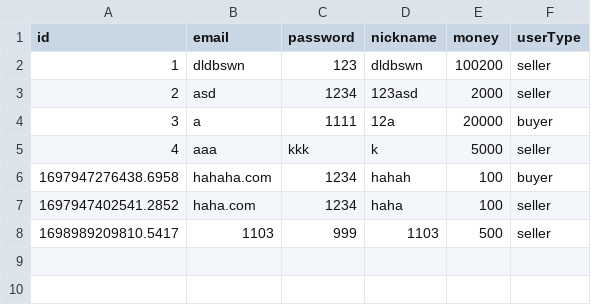
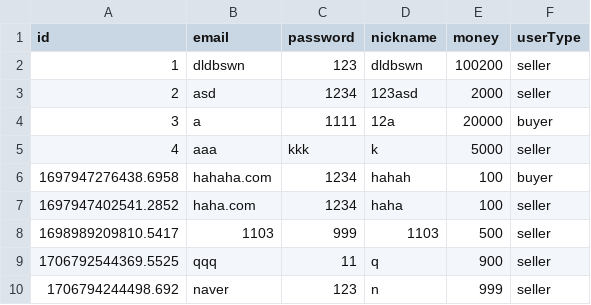
Before and after one commit to leeyoonju0507/OOP, a CSV file: app/oop/data/users.csv, drawn as a sheet; the diff names each change by its address in the sheet, - before the commit and + after, or states it on an @@ line.

```diff
--- a/app/oop/data/users.csv
+++ b/app/oop/data/users.csv
+row 9: 1706792544369.5525 | qqq | 11 | q | 900 | seller
+row 10: 1706794244498.692 | naver | 123 | n | 999 | seller
```
Also changed, not shown: app/oop/data/products.csv, 36 other files.
